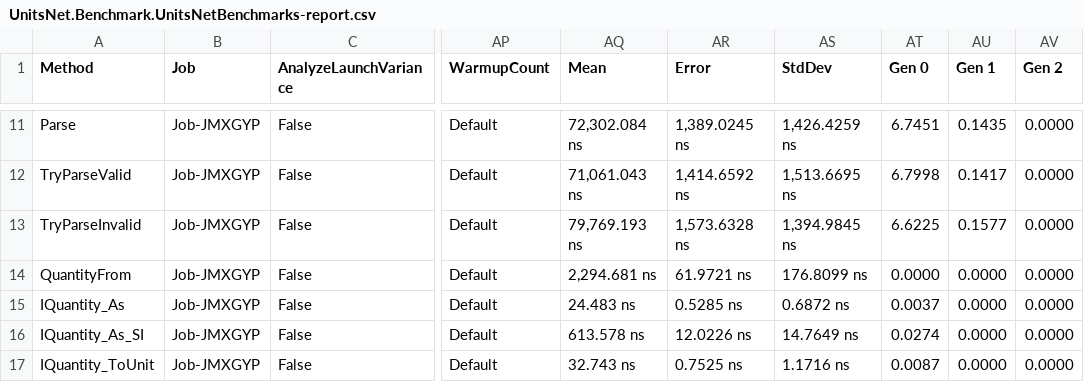
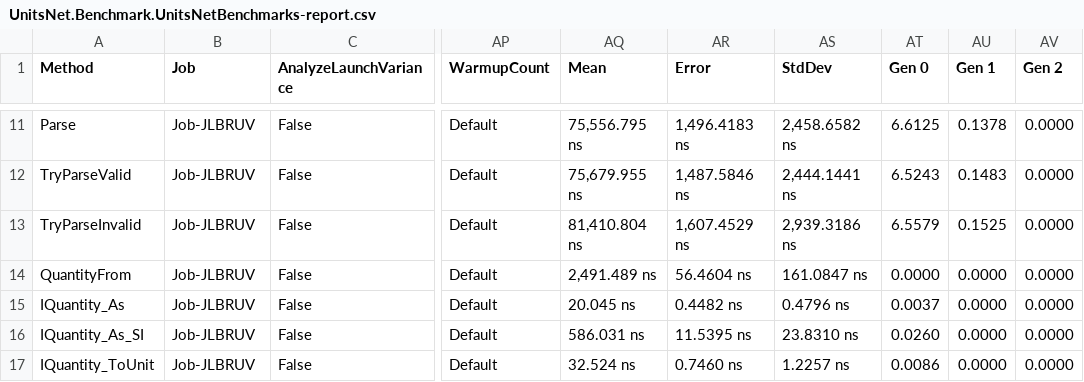
Before and after one commit to angularsen/UnitsNet, a CSV file: benchmarks/netcoreapp21/results/UnitsNet.Benchmark.UnitsNetBenchmarks-report.csv, drawn as a sheet; only a part is shown, gaps mark what is left out; the diff covers the shown part only; the diff names each change by its address in the sheet, - before the commit and + after, or states it on an @@ line.

```diff
--- a/benchmarks/netcoreapp21/results/UnitsNet.Benchmark.UnitsNetBenchmarks-report.csv
+++ b/benchmarks/netcoreapp21/results/UnitsNet.Benchmark.UnitsNetBenchmarks-report.csv
-B11:B17 (Job): Job-JMXGYP
+B11:B17 (Job): Job-JLBRUV
-AQ11 (Mean): 72,302.084 ns
+AQ11 (Mean): 75,556.795 ns
-AR11 (Error): 1,389.0245 ns
+AR11 (Error): 1,496.4183 ns
-AS11 (StdDev): 1,426.4259 ns
+AS11 (StdDev): 2,458.6582 ns
-AT11 (Gen 0): 6.7451
+AT11 (Gen 0): 6.6125
-AU11 (Gen 1): 0.1435
+AU11 (Gen 1): 0.1378
-AQ12 (Mean): 71,061.043 ns
+AQ12 (Mean): 75,679.955 ns
-AR12 (Error): 1,414.6592 ns
+AR12 (Error): 1,487.5846 ns
-AS12 (StdDev): 1,513.6695 ns
+AS12 (StdDev): 2,444.1441 ns
-AT12 (Gen 0): 6.7998
+AT12 (Gen 0): 6.5243
-AU12 (Gen 1): 0.1417
+AU12 (Gen 1): 0.1483
-AQ13 (Mean): 79,769.193 ns
+AQ13 (Mean): 81,410.804 ns
-AR13 (Error): 1,573.6328 ns
+AR13 (Error): 1,607.4529 ns
-AS13 (StdDev): 1,394.9845 ns
+AS13 (StdDev): 2,939.3186 ns
-AT13 (Gen 0): 6.6225
+AT13 (Gen 0): 6.5579
-AU13 (Gen 1): 0.1577
+AU13 (Gen 1): 0.1525
-AQ14 (Mean): 2,294.681 ns
+AQ14 (Mean): 2,491.489 ns
-AR14 (Error): 61.9721 ns
+AR14 (Error): 56.4604 ns
-AS14 (StdDev): 176.8099 ns
+AS14 (StdDev): 161.0847 ns
-AQ15 (Mean): 24.483 ns
+AQ15 (Mean): 20.045 ns
-AR15 (Error): 0.5285 ns
+AR15 (Error): 0.4482 ns
-AS15 (StdDev): 0.6872 ns
+AS15 (StdDev): 0.4796 ns
-AQ16 (Mean): 613.578 ns
+AQ16 (Mean): 586.031 ns
-AR16 (Error): 12.0226 ns
+AR16 (Error): 11.5395 ns
-AS16 (StdDev): 14.7649 ns
+AS16 (StdDev): 23.8310 ns
-AT16 (Gen 0): 0.0274
+AT16 (Gen 0): 0.0260
-AQ17 (Mean): 32.743 ns
+AQ17 (Mean): 32.524 ns
-AR17 (Error): 0.7525 ns
+AR17 (Error): 0.7460 ns
-AS17 (StdDev): 1.1716 ns
+AS17 (StdDev): 1.2257 ns
-AT17 (Gen 0): 0.0087
+AT17 (Gen 0): 0.0086
```
Also changed, not shown: 45 edited cells elsewhere in this file, 5 other files.
